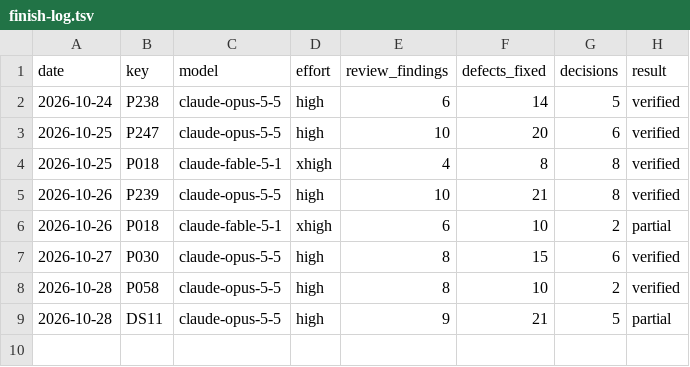
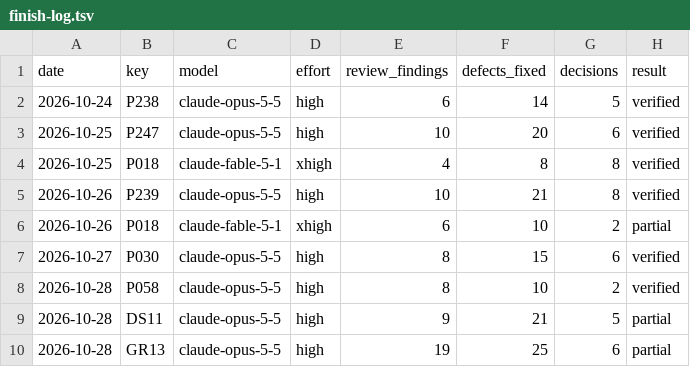
Before and after one commit to Ausp3x/CompProg-Library, a TSV file: 00-Guidelines/13-Plan/finish-log.tsv, drawn as a sheet.

```diff
--- a/00-Guidelines/13-Plan/finish-log.tsv
+++ b/00-Guidelines/13-Plan/finish-log.tsv
@@ -9 +9,2 @@ date	key	model	effort	review_findings	defects_fixed	decisions	result
 2026-10-28	DS11	claude-opus-5-5	high	9	21	5	partial
+2026-10-28	GR13	claude-opus-5-5	high	19	25	6	partial
```
Also changed, not shown: 15 other files.
